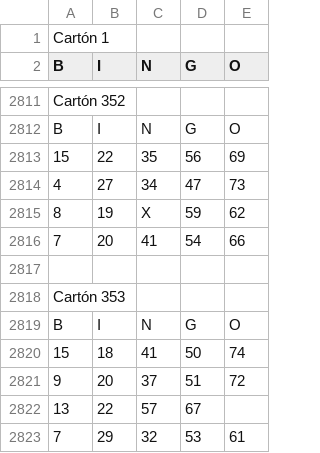
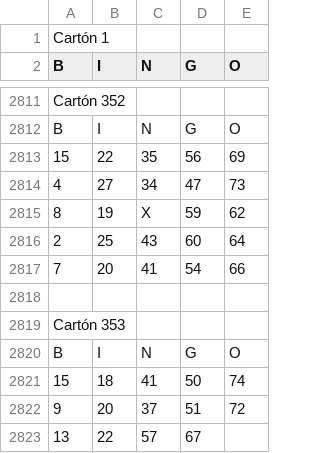
Before and after one commit to antonypancho/pruebamagic2, a CSV file: bingodelas10/csv/cartones.csv, drawn as a sheet; only a part is shown, gaps mark what is left out; the shorter side is filled out with more unchanged rows.

Commit message:
cartones

```diff
--- a/bingodelas10/csv/cartones.csv
+++ b/bingodelas10/csv/cartones.csv
@@ -2815,2 +2815,3 @@ B,I,N,G,O
 8,19,X,59,62
+2,25,43,60,64
 7,20,41,54,66
```
